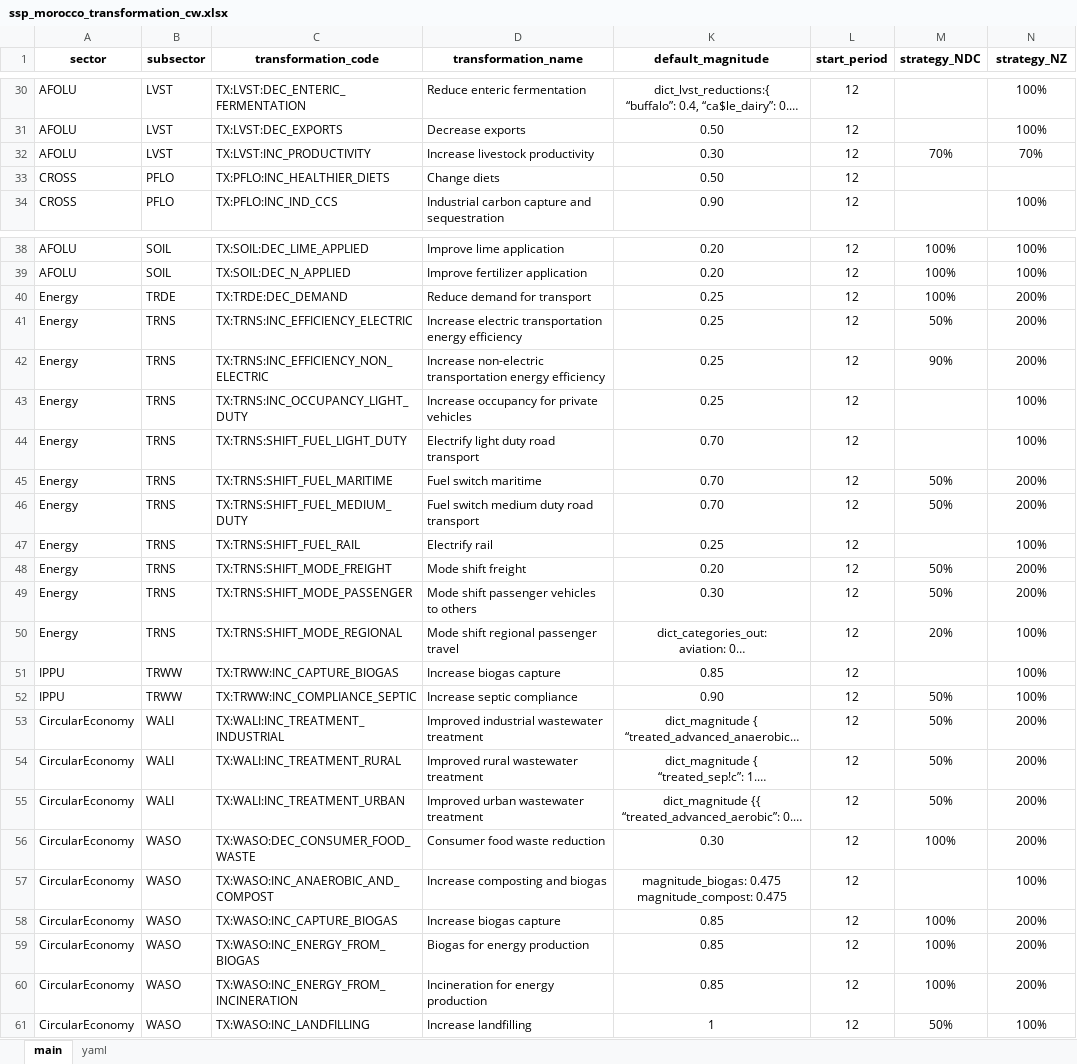
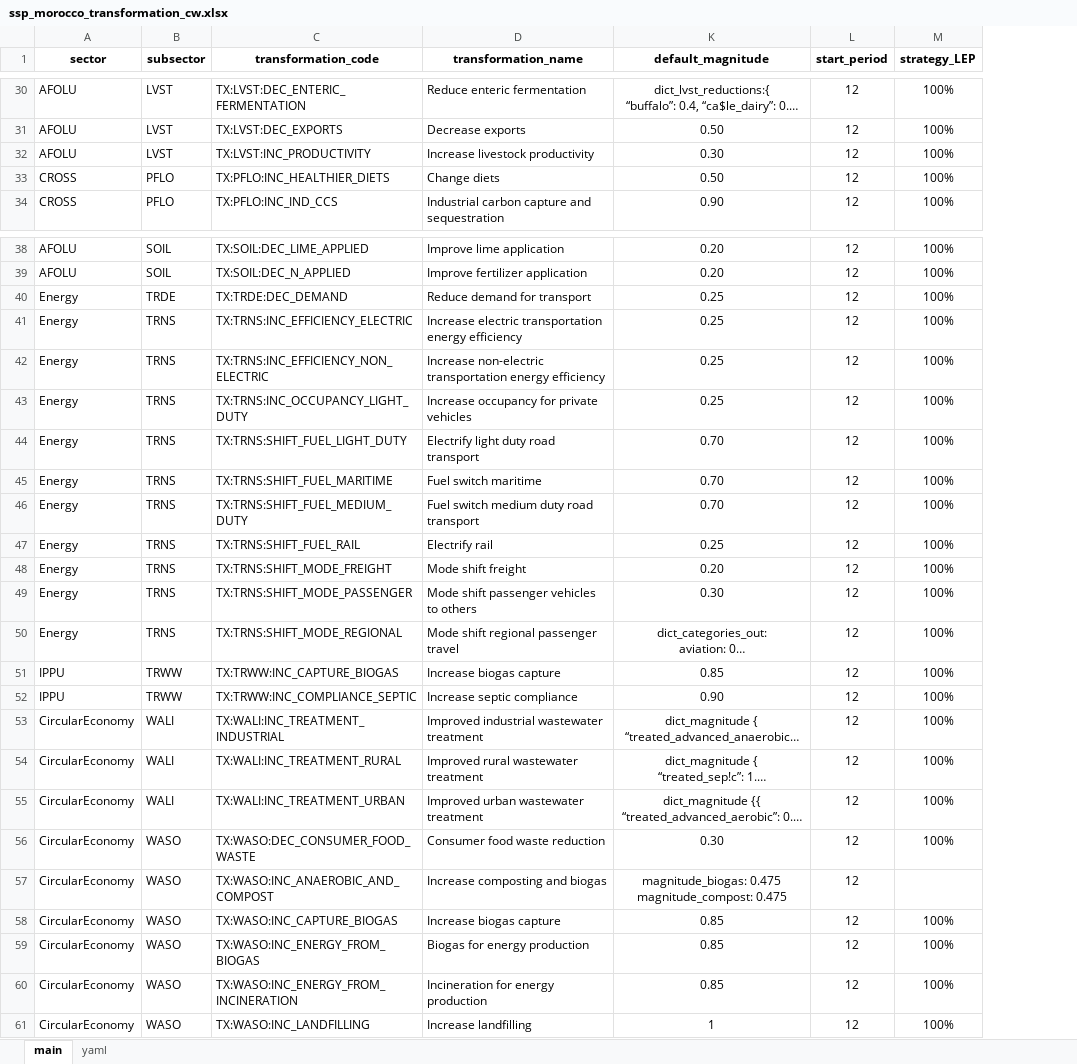
Before and after one commit to sisepuede-framework/ssp_morocco, an Excel workbook: ssp_modeling/scenario_mapping/ssp_morocco_transformation_cw.xlsx, sheet main, drawn as a sheet; only a part is shown, gaps mark what is left out; long unchanged cells end in …; values as stored, in another font and other column widths than the file's, no borders; conditional formats not drawn; removed rows and columns are numbered as before the commit, all else as after; the diff covers the shown part only; the diff names each change by its address in the sheet, - before the commit and + after, or states it on an @@ line.

Commit message:
added notebooks to tunne the growth rates of certain sectors

```diff
--- a/ssp_modeling/scenario_mapping/ssp_morocco_transformation_cw.xlsx (sheet main)
+++ b/ssp_modeling/scenario_mapping/ssp_morocco_transformation_cw.xlsx (sheet main)
-column M (strategy_NDC), row 32: 70%; rows 38-61: 100% | 100% | 100% | 50% | 90% |  |  | 50% | 50% |  | 50% | 50% | 20% |  | 50% | 50% | 50% | 50% | 100% |  | 100% | 100% | 100% | 50%
-M1: strategy_NZ
+M1: strategy_LEP
-M32 (strategy_LEP): 70%
+M32 (strategy_LEP): 100%
-M33 (strategy_LEP): (empty)
+M33 (strategy_LEP): 100%
-M40:M42 (strategy_LEP): 200%
+M40:M42 (strategy_LEP): 100%
-M45:M46 (strategy_LEP): 200%
+M45:M46 (strategy_LEP): 100%
-M48:M49 (strategy_LEP): 200%
+M48:M49 (strategy_LEP): 100%
-M53:M56 (strategy_LEP): 200%
+M53:M56 (strategy_LEP): 100%
-M57 (strategy_LEP): 100%
+M57 (strategy_LEP): (empty)
-M58:M60 (strategy_LEP): 200%
+M58:M60 (strategy_LEP): 100%
```
Also changed, not shown: 9 edited cells elsewhere in this sheet, 4 other files.
